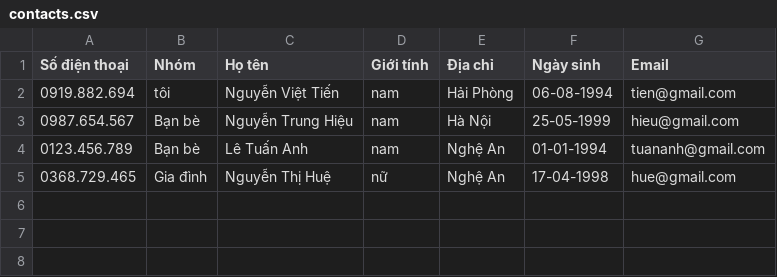
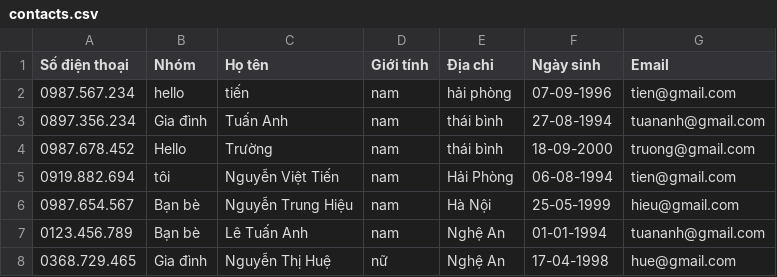
Before and after one commit to tiennv0608/02_Module2_CaseStudy, a CSV file: APJ_TestModule2/data/contacts.csv, drawn as a sheet; the diff names each change by its address in the sheet, - before the commit and + after, or states it on an @@ line.

```diff
--- a/APJ_TestModule2/data/contacts.csv
+++ b/APJ_TestModule2/data/contacts.csv
+row 2: 0987.567.234 | hello | tiến | nam | hải phòng | 07-09-1996 | tien@gmail.com
+row 3: 0897.356.234 | Gia đình | Tuấn Anh | nam | thái bình | 27-08-1994 | tuananh@gmail.com
+row 4: 0987.678.452 | Hello | Trường | nam | thái bình | 18-09-2000 | truong@gmail.com
```
Also changed, not shown: 3 other files.
